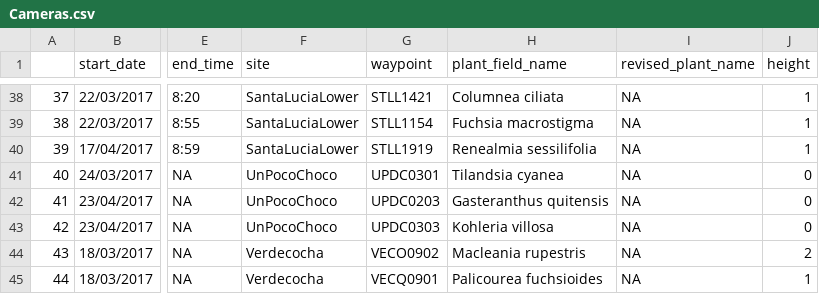
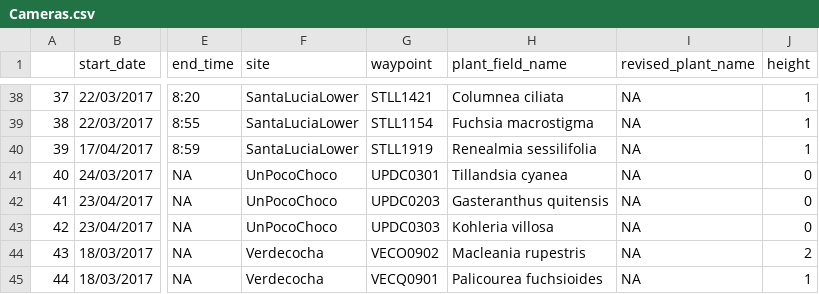
Before and after one commit to bw4sz/EcuadorHummingbirdProject, a CSV file: HummingbirdData/Cameras.csv, drawn as a sheet; only a part is shown, gaps mark what is left out; the diff covers the shown part only; the diff names each change by its address in the sheet, - before the commit and + after, or states it on an @@ line.

```diff
--- a/HummingbirdData/Cameras.csv
+++ b/HummingbirdData/Cameras.csv
-H41 (plant_field_name): Tilandsia cyanea
+H41 (plant_field_name): Tillandsia cyanea
```
Also changed, not shown: 9 edited cells elsewhere in this file, HummingbirdData/HummingbirdTransects.csv, HummingbirdData/PlantTransects.csv, 10 other files.
